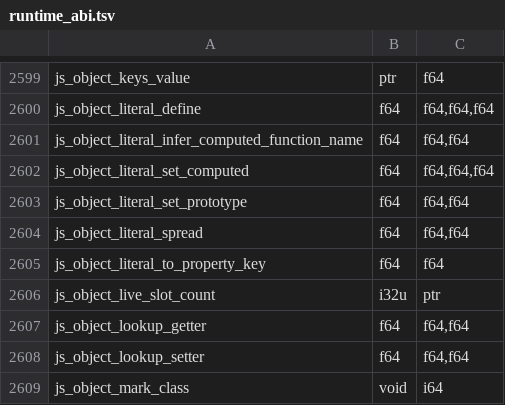
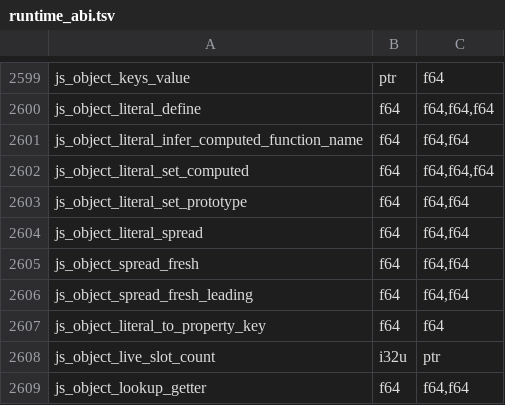
Before and after one commit to Gautown/perry, a TSV file: crates/perry-codegen/src/wasm32/runtime_abi.tsv, drawn as a sheet; only a part is shown, gaps mark what is left out; the shorter side is filled out with more unchanged rows; the diff names each change by its address in the sheet, - before the commit and + after, or states it on an @@ line.

Commit message:
perf(runtime): object spread births on a validated result shape with a slot copy (object_spread 7,311 -> 390 instructions/iteration)
{...src, k: v} of an ordinary source births on the result shape cached through the
transition authority and copies slots when the source shape proves no getters, symbols
or non-enumerables; other sources keep the generic path.

object_spread micro 7,311 -> 390 per iteration (1.83x node), minors 36 -> 4; Zod -5.30%,
schema-record -1.31%, commander -0.96%; shapes-options +0.31%.

```diff
--- a/crates/perry-codegen/src/wasm32/runtime_abi.tsv
+++ b/crates/perry-codegen/src/wasm32/runtime_abi.tsv
+row 2605: js_object_spread_fresh | f64 | f64,f64
+row 2606: js_object_spread_fresh_leading | f64 | f64,f64
```
Also changed, not shown: crates/perry-codegen/src/gc_effects/linux-x86_64.tsv, crates/perry-codegen/src/gc_effects/macos-aarch64.tsv, 16 other files.
